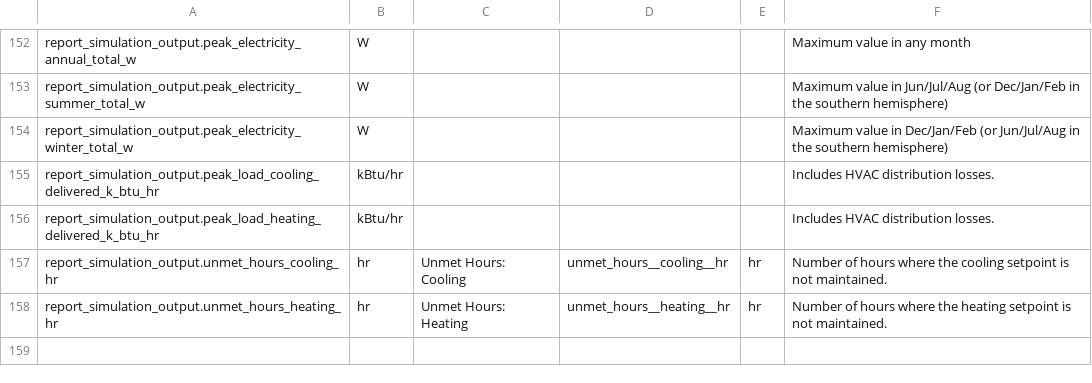
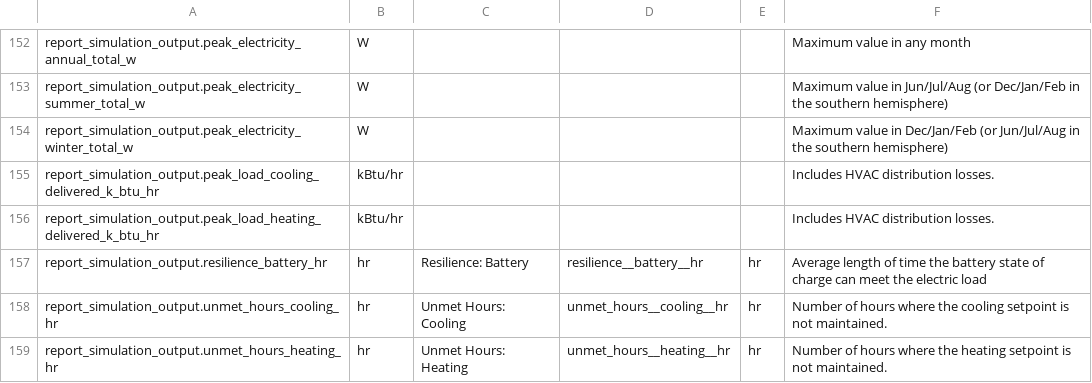
Before and after one commit to NREL/resstock, a CSV file: docs/read_the_docs/source/workflow_outputs/csv_tables/simulation_outputs.csv, drawn as a sheet; only a part is shown, gaps mark what is left out.

```diff
--- a/docs/read_the_docs/source/workflow_outputs/csv_tables/simulation_outputs.csv
+++ b/docs/read_the_docs/source/workflow_outputs/csv_tables/simulation_outputs.csv
@@ -156,2 +156,3 @@ report_simulation_output.peak_load_cooling_delivered_k_btu_hr,kBtu/hr,,,,Include
 report_simulation_output.peak_load_heating_delivered_k_btu_hr,kBtu/hr,,,,Includes HVAC distribution losses.
+report_simulation_output.resilience_battery_hr,hr,Resilience: Battery,resilience__battery__hr,hr,Average length of time the battery state of charge can meet the electric load
 report_simulation_output.unmet_hours_cooling_hr,hr,Unmet Hours: Cooling,unmet_hours__cooling__hr,hr,Number of hours where the cooling setpoint is not maintained.
```
